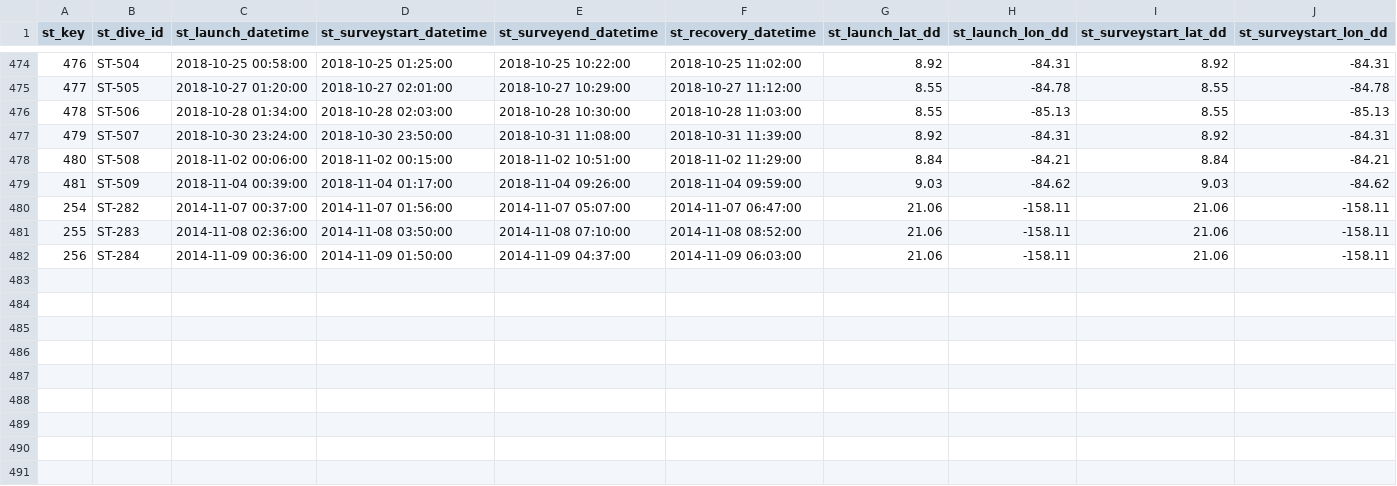
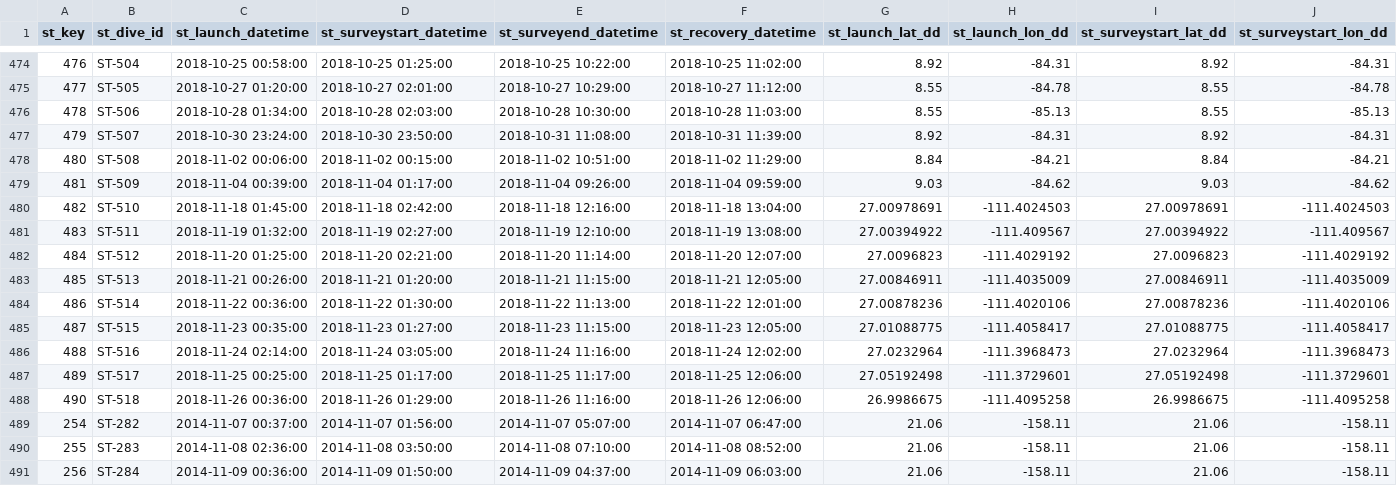
Before and after one commit to atmickle/ndsf_metadata, a CSV file: sentry_metadata_export/public_sentry_dive_metadata_adj.csv, drawn as a sheet; only a part is shown, gaps mark what is left out; rows hold the shown columns only; the diff names each change by its address in the sheet, - before the commit and + after, or states it on an @@ line.

```diff
--- a/sentry_metadata_export/public_sentry_dive_metadata_adj.csv
+++ b/sentry_metadata_export/public_sentry_dive_metadata_adj.csv
+row 480: 482 | ST-510 | 2018-11-18 01:45:00 | 2018-11-18 02:42:00 | 2018-11-18 12:16:00 | 2018-11-18 13:04:00 | 27.00978691 | -111.4024503 | 27.00978691 | -111.4024503
+row 481: 483 | ST-511 | 2018-11-19 01:32:00 | 2018-11-19 02:27:00 | 2018-11-19 12:10:00 | 2018-11-19 13:08:00 | 27.00394922 | -111.409567 | 27.00394922 | -111.409567
+row 482: 484 | ST-512 | 2018-11-20 01:25:00 | 2018-11-20 02:21:00 | 2018-11-20 11:14:00 | 2018-11-20 12:07:00 | 27.0096823 | -111.4029192 | 27.0096823 | -111.4029192
+row 483: 485 | ST-513 | 2018-11-21 00:26:00 | 2018-11-21 01:20:00 | 2018-11-21 11:15:00 | 2018-11-21 12:05:00 | 27.00846911 | -111.4035009 | 27.00846911 | -111.4035009
+row 484: 486 | ST-514 | 2018-11-22 00:36:00 | 2018-11-22 01:30:00 | 2018-11-22 11:13:00 | 2018-11-22 12:01:00 | 27.00878236 | -111.4020106 | 27.00878236 | -111.4020106
+row 485: 487 | ST-515 | 2018-11-23 00:35:00 | 2018-11-23 01:27:00 | 2018-11-23 11:15:00 | 2018-11-23 12:05:00 | 27.01088775 | -111.4058417 | 27.01088775 | -111.4058417
+row 486: 488 | ST-516 | 2018-11-24 02:14:00 | 2018-11-24 03:05:00 | 2018-11-24 11:16:00 | 2018-11-24 12:02:00 | 27.0232964 | -111.3968473 | 27.0232964 | -111.3968473
+row 487: 489 | ST-517 | 2018-11-25 00:25:00 | 2018-11-25 01:17:00 | 2018-11-25 11:17:00 | 2018-11-25 12:06:00 | 27.05192498 | -111.3729601 | 27.05192498 | -111.3729601
+row 488: 490 | ST-518 | 2018-11-26 00:36:00 | 2018-11-26 01:29:00 | 2018-11-26 11:16:00 | 2018-11-26 12:06:00 | 26.9986675 | -111.4095258 | 26.9986675 | -111.4095258
```
Also changed, not shown: sentry_metadata_export/public_sentry_dive_metadata.csv.
